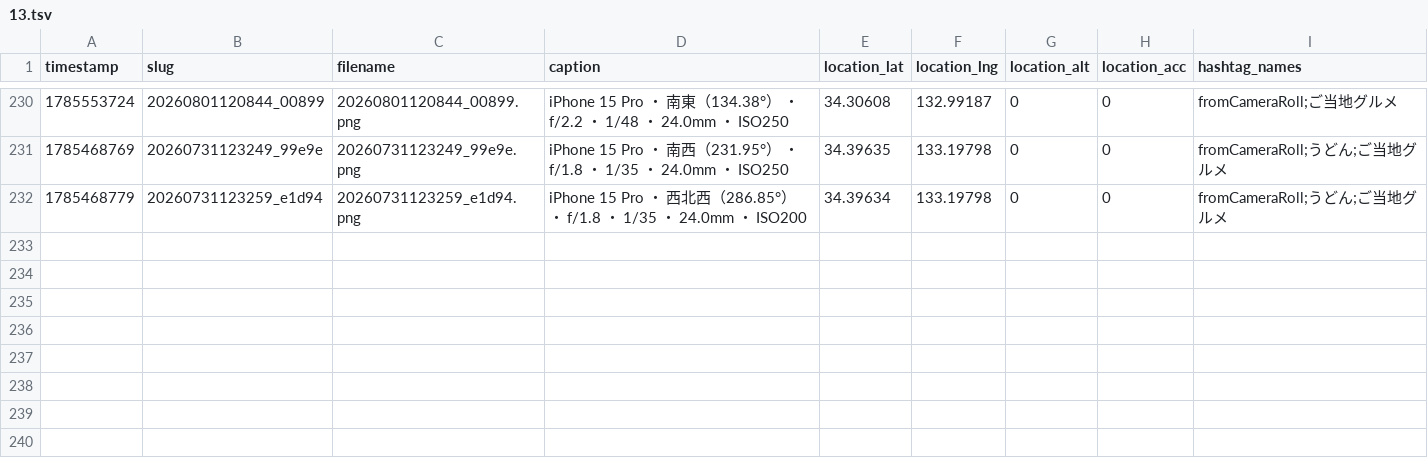
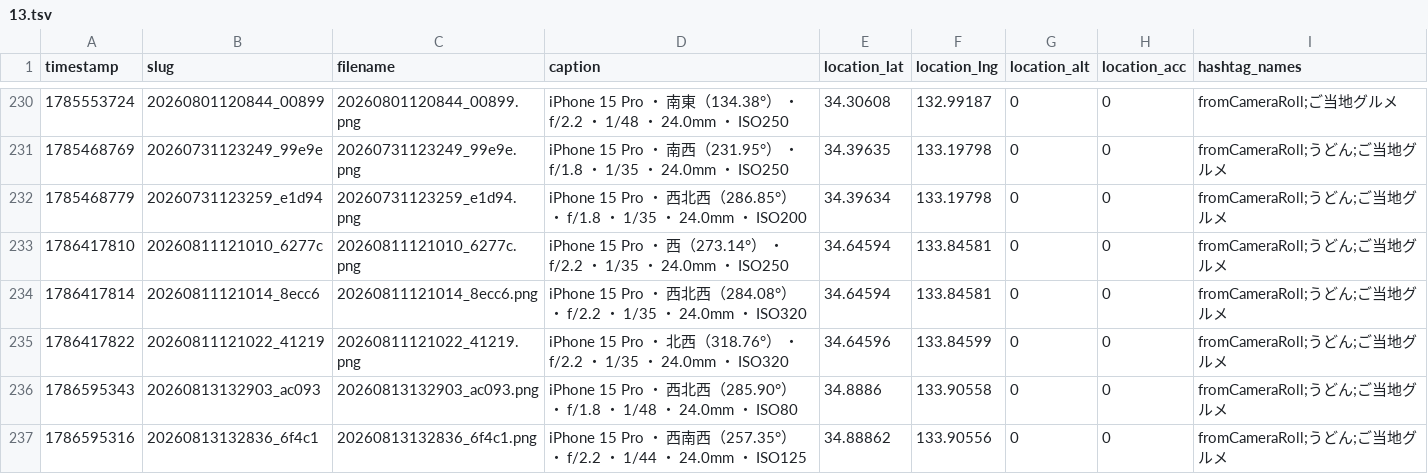
Before and after one commit to cocolabJP/repot-archive, a TSV file: data/v2_tsv/13.tsv, drawn as a sheet; only a part is shown, gaps mark what is left out; the diff names each change by its address in the sheet, - before the commit and + after, or states it on an @@ line.

```diff
--- a/data/v2_tsv/13.tsv
+++ b/data/v2_tsv/13.tsv
+row 233: 1786417810 | 20260811121010_6277c | 20260811121010_6277c.png | iPhone 15 Pro ・ 西（273.14°） ・ f/2.2 ・ 1/35 ・ 24.0mm ・ ISO250 | 34.64594 | 133.84581 | 0 | 0 | fromCameraRoll;うどん;ご当地グルメ
+row 234: 1786417814 | 20260811121014_8ecc6 | 20260811121014_8ecc6.png | iPhone 15 Pro ・ 西北西（284.08°） ・ f/2.2 ・ 1/35 ・ 24.0mm ・ ISO320 | 34.64594 | 133.84581 | 0 | 0 | fromCameraRoll;うどん;ご当地グルメ
+row 235: 1786417822 | 20260811121022_41219 | 20260811121022_41219.png | iPhone 15 Pro ・ 北西（318.76°） ・ f/2.2 ・ 1/35 ・ 24.0mm ・ ISO320 | 34.64596 | 133.84599 | 0 | 0 | fromCameraRoll;うどん;ご当地グルメ
+row 236: 1786595343 | 20260813132903_ac093 | 20260813132903_ac093.png | iPhone 15 Pro ・ 西北西（285.90°） ・ f/1.8 ・ 1/48 ・ 24.0mm ・ ISO80 | 34.8886 | 133.90558 | 0 | 0 | fromCameraRoll;うどん;ご当地グルメ
+row 237: 1786595316 | 20260813132836_6f4c1 | 20260813132836_6f4c1.png | iPhone 15 Pro ・ 西南西（257.35°） ・ f/2.2 ・ 1/44 ・ 24.0mm ・ ISO125 | 34.88862 | 133.90556 | 0 | 0 | fromCameraRoll;うどん;ご当地グルメ
```
Also changed, not shown: data/v2_tsv/42.tsv, data/v2_tsv/5.tsv, 12 other files.
